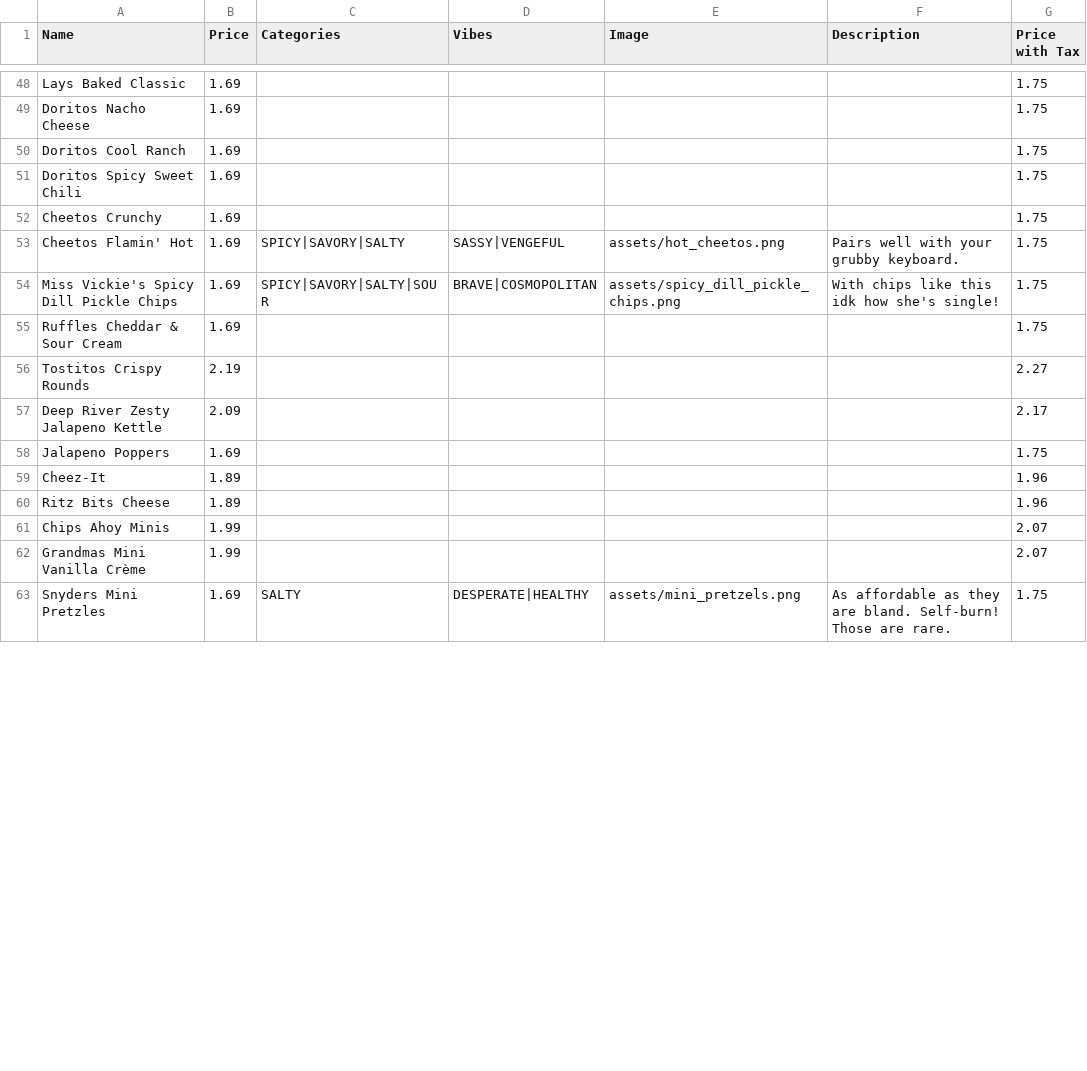
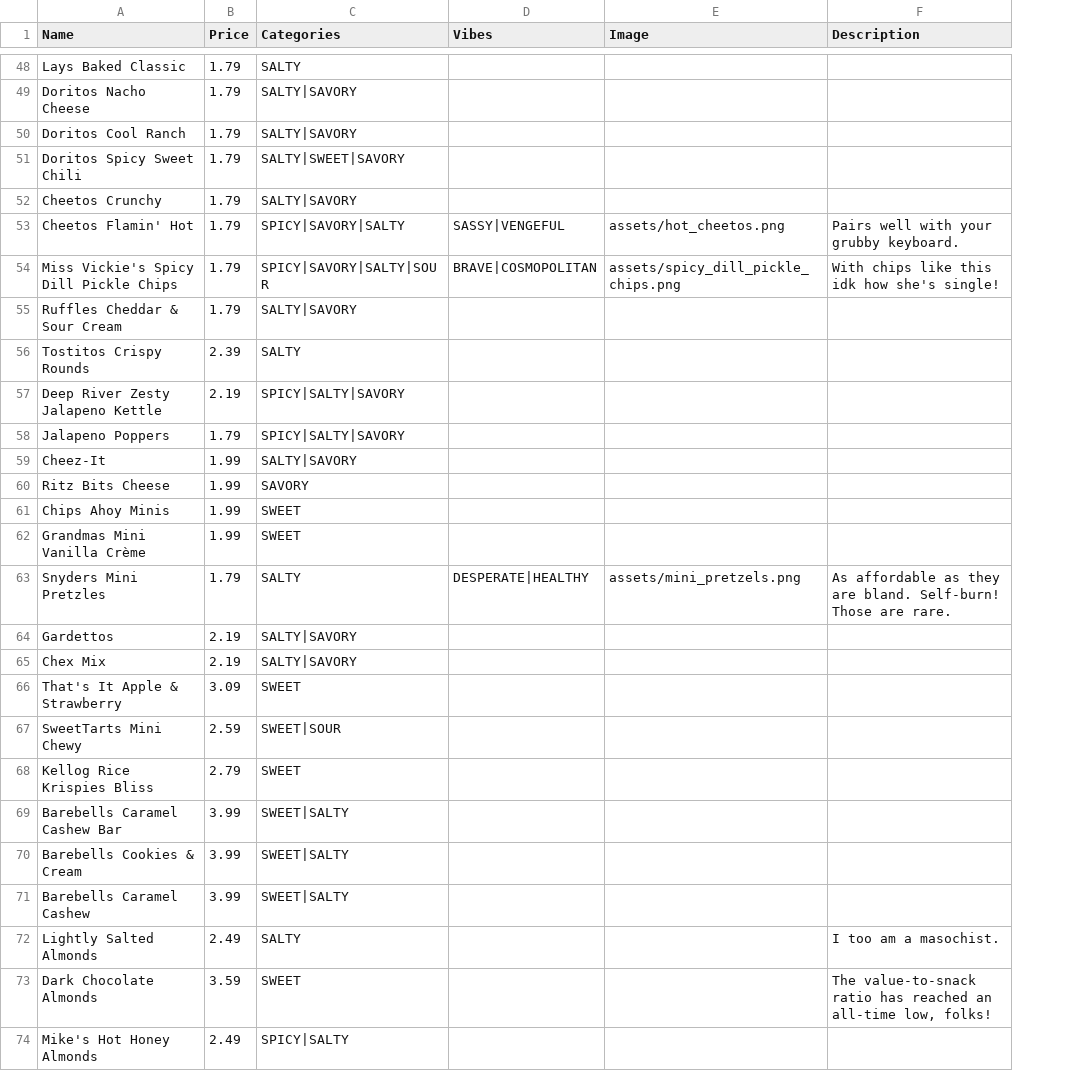
Before and after one commit to Gadget4gears/SnackMaxxer, a CSV file: WellSky Snack Inventory.csv, drawn as a sheet; only a part is shown, gaps mark what is left out; removed rows and columns are numbered as before the commit, all else as after; the diff covers the shown part only; the diff names each change by its address in the sheet, - before the commit and + after, or states it on an @@ line.

```diff
--- a/WellSky Snack Inventory.csv
+++ b/WellSky Snack Inventory.csv
-column G (Price with Tax), rows 48-63: 1.75 | 1.75 | 1.75 | 1.75 | 1.75 | 1.75 | 1.75 | 1.75 | 2.27 | 2.17 | 1.75 | 1.96 | 1.96 | 2.07 | 2.07 | 1.75
-B48:B55 (Price): 1.69
+B48:B55 (Price): 1.79
-C48 (Categories): (empty)
+C48 (Categories): SALTY
-C49:C50 (Categories): (empty)
+C49:C50 (Categories): SALTY|SAVORY
-C51 (Categories): (empty)
+C51 (Categories): SALTY|SWEET|SAVORY
-C52 (Categories): (empty)
+C52 (Categories): SALTY|SAVORY
-C55 (Categories): (empty)
+C55 (Categories): SALTY|SAVORY
-B56 (Price): 2.19
+B56 (Price): 2.39
-C56 (Categories): (empty)
+C56 (Categories): SALTY
-B57 (Price): 2.09
+B57 (Price): 2.19
-C57:C58 (Categories): (empty)
+C57:C58 (Categories): SPICY|SALTY|SAVORY
-B58 (Price): 1.69
+B58 (Price): 1.79
-B59:B60 (Price): 1.89
+B59:B60 (Price): 1.99
-C59 (Categories): (empty)
+C59 (Categories): SALTY|SAVORY
-C60 (Categories): (empty)
+C60 (Categories): SAVORY
-C61:C62 (Categories): (empty)
+C61:C62 (Categories): SWEET
-B63 (Price): 1.69
+B63 (Price): 1.79
+row 64: Gardettos | 2.19 | SALTY|SAVORY
+row 65: Chex Mix | 2.19 | SALTY|SAVORY
+row 66: That's It Apple & Strawberry | 3.09 | SWEET
+row 67: SweetTarts Mini Chewy | 2.59 | SWEET|SOUR
+row 68: Kellog Rice Krispies Bliss | 2.79 | SWEET
+row 69: Barebells Caramel Cashew Bar | 3.99 | SWEET|SALTY
+row 70: Barebells Cookies & Cream | 3.99 | SWEET|SALTY
+row 71: Barebells Caramel Cashew | 3.99 | SWEET|SALTY
+row 72: Lightly Salted Almonds | 2.49 | SALTY |  |  | I too am a masochist.
+row 73: Dark Chocolate Almonds | 3.59 | SWEET |  |  | The value-to-snack ratio has reached an all-time low, folks!
+row 74: Mike's Hot Honey Almonds | 2.49 | SPICY|SALTY
```
Also changed, not shown: 4 added rows, 4 removed rows and 38 edited cells elsewhere in this file.
